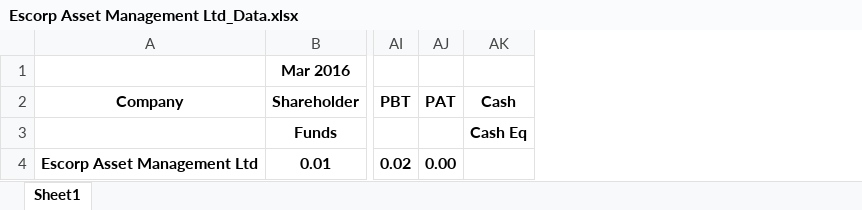
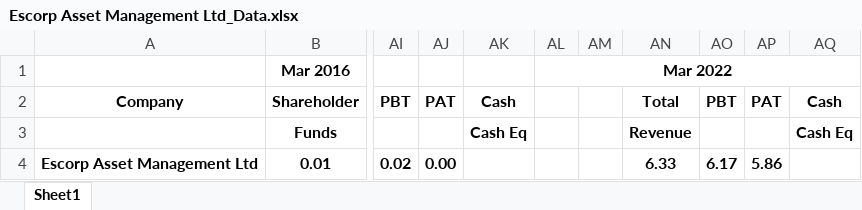
Before and after one commit to jayprajapati009/Web-Scrapping-Screener-Website-Data, an Excel workbook: Scraped Data/Escorp Asset Management Ltd_Data.xlsx, sheet Sheet1, drawn as a sheet; only a part is shown, gaps mark what is left out; values as stored, in another font and other column widths than the file's, no borders; the diff names each change by its address in the sheet, - before the commit and + after, or states it on an @@ line.

```diff
--- a/Scraped Data/Escorp Asset Management Ltd_Data.xlsx (sheet Sheet1)
+++ b/Scraped Data/Escorp Asset Management Ltd_Data.xlsx (sheet Sheet1)
+column AL, row 1: Mar 2022
+column AM, empty
+column AN, rows 2-4: Total | Revenue | 6.33
+column AO, rows 2-4: PBT |  | 6.17
+column AP, rows 2-4: PAT |  | 5.86
+column AQ, rows 2-3: Cash | Cash Eq
```
Also changed, not shown: Scraped Data/Gautam Gems Ltd_Data.xlsx, Scraped Data/Lorenzini Apparels Ltd_Data.xlsx, 6 other files.
